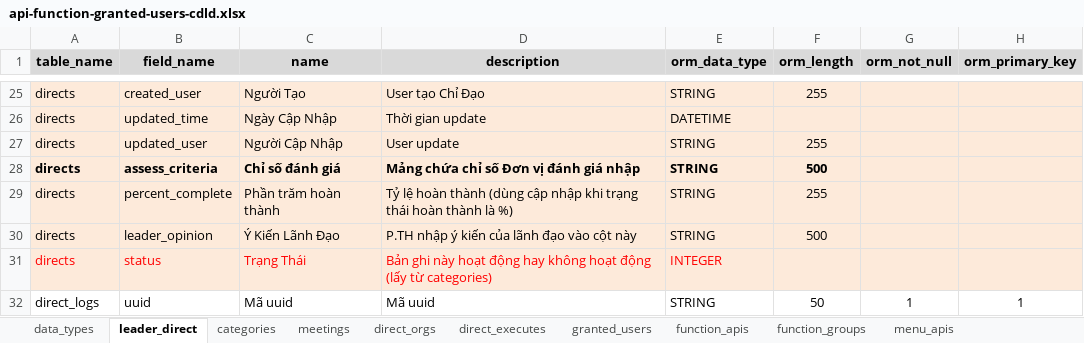
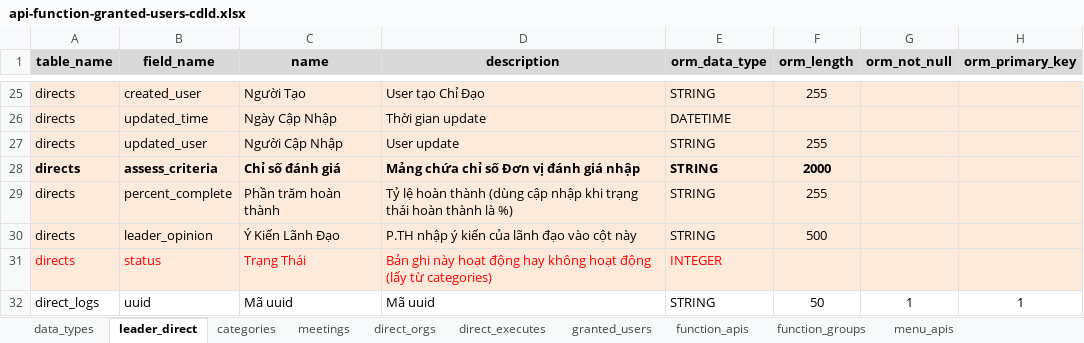
Before and after one commit to nvdinh185/leader-direct, an Excel workbook: db/excel/api-function-granted-users-cdld.xlsx, sheet leader_direct, drawn as a sheet; only a part is shown, gaps mark what is left out; values as stored, in another font and other column widths than the file's, no borders; the diff names each change by its address in the sheet, - before the commit and + after, or states it on an @@ line.

Commit message:
add edit crit logic to view org direct crit

```diff
--- a/db/excel/api-function-granted-users-cdld.xlsx (sheet leader_direct)
+++ b/db/excel/api-function-granted-users-cdld.xlsx (sheet leader_direct)
-F28 (orm_length): 500
+F28 (orm_length): 2000
```
Also changed, not shown: 14 other files.
